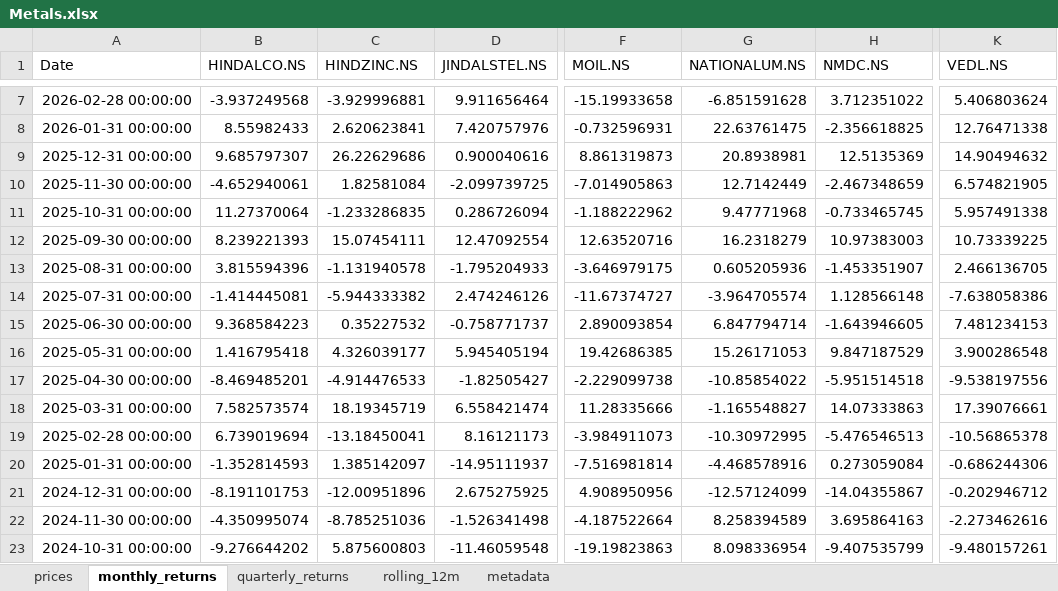
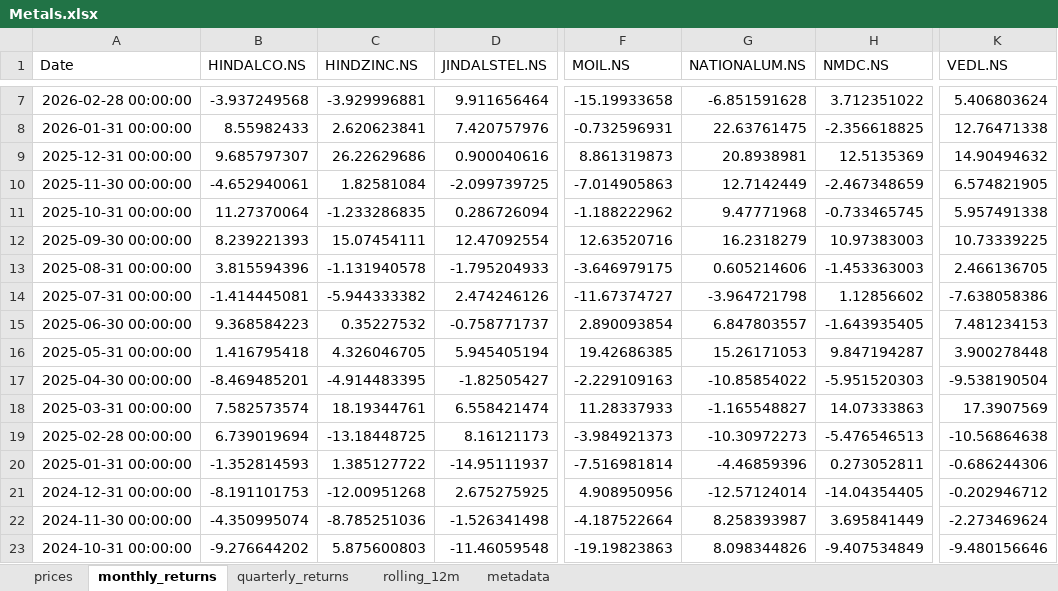
Before and after one commit to rahulshirke7951/stock-sector-dashboard, an Excel workbook: dashboards/Metals.xlsx, sheet monthly_returns, drawn as a sheet; only a part is shown, gaps mark what is left out; values as stored, in another font and other column widths than the file's, no borders; conditional formats not drawn; the diff covers the shown part only; the diff names each change by its address in the sheet, - before the commit and + after, or states it on an @@ line.

```diff
--- a/dashboards/Metals.xlsx (sheet monthly_returns)
+++ b/dashboards/Metals.xlsx (sheet monthly_returns)
-G13 (NATIONALUM.NS): 0.605205936
+G13 (NATIONALUM.NS): 0.605214606
-H13 (NMDC.NS): -1.453351907
+H13 (NMDC.NS): -1.453363003
-G14 (NATIONALUM.NS): -3.964705574
+G14 (NATIONALUM.NS): -3.964721798
-H14 (NMDC.NS): 1.128566148
+H14 (NMDC.NS): 1.12856602
-G15 (NATIONALUM.NS): 6.847794714
+G15 (NATIONALUM.NS): 6.847803557
-H15 (NMDC.NS): -1.643946605
+H15 (NMDC.NS): -1.643935405
-C16 (HINDZINC.NS): 4.326039177
+C16 (HINDZINC.NS): 4.326046705
-H16 (NMDC.NS): 9.847187529
+H16 (NMDC.NS): 9.847194287
-K16 (VEDL.NS): 3.900286548
+K16 (VEDL.NS): 3.900278448
-C17 (HINDZINC.NS): -4.914476533
+C17 (HINDZINC.NS): -4.914483395
-F17 (MOIL.NS): -2.229099738
+F17 (MOIL.NS): -2.229109163
-H17 (NMDC.NS): -5.951514518
+H17 (NMDC.NS): -5.951520303
-K17 (VEDL.NS): -9.538197556
+K17 (VEDL.NS): -9.538190504
-C18 (HINDZINC.NS): 18.19345719
+C18 (HINDZINC.NS): 18.19344761
-F18 (MOIL.NS): 11.28335666
+F18 (MOIL.NS): 11.28337933
-K18 (VEDL.NS): 17.39076661
+K18 (VEDL.NS): 17.3907569
-C19 (HINDZINC.NS): -13.18450041
+C19 (HINDZINC.NS): -13.18448725
-F19 (MOIL.NS): -3.984911073
+F19 (MOIL.NS): -3.984921373
-G19 (NATIONALUM.NS): -10.30972995
+G19 (NATIONALUM.NS): -10.30972273
-K19 (VEDL.NS): -10.56865378
+K19 (VEDL.NS): -10.56864638
-C20 (HINDZINC.NS): 1.385142097
+C20 (HINDZINC.NS): 1.385127722
-G20 (NATIONALUM.NS): -4.468578916
+G20 (NATIONALUM.NS): -4.46859396
-H20 (NMDC.NS): 0.273059084
+H20 (NMDC.NS): 0.273052811
-C21 (HINDZINC.NS): -12.00951896
+C21 (HINDZINC.NS): -12.00951268
-G21 (NATIONALUM.NS): -12.57124099
+G21 (NATIONALUM.NS): -12.57124014
-H21 (NMDC.NS): -14.04355867
+H21 (NMDC.NS): -14.04354405
-G22 (NATIONALUM.NS): 8.258394589
+G22 (NATIONALUM.NS): 8.258393987
-H22 (NMDC.NS): 3.695864163
+H22 (NMDC.NS): 3.695841449
-K22 (VEDL.NS): -2.273462616
+K22 (VEDL.NS): -2.273469624
-G23 (NATIONALUM.NS): 8.098336954
+G23 (NATIONALUM.NS): 8.098344826
-H23 (NMDC.NS): -9.407535799
+H23 (NMDC.NS): -9.407534849
-K23 (VEDL.NS): -9.480157261
+K23 (VEDL.NS): -9.480156646
```
Also changed, not shown: 197 edited cells elsewhere in this sheet, sheet rolling_12m, sheet prices, sheet quarterly_returns, dashboards/Banking.xlsx, dashboards/Energy.xlsx, 8 other files.
